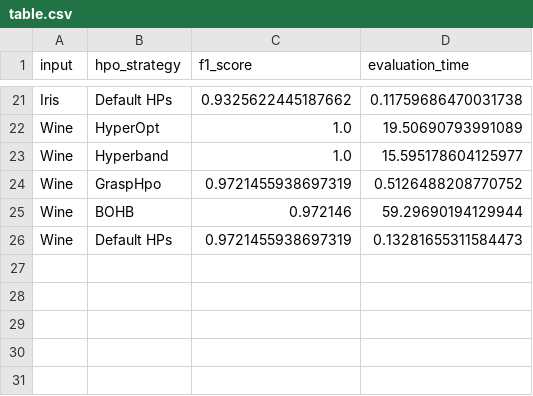
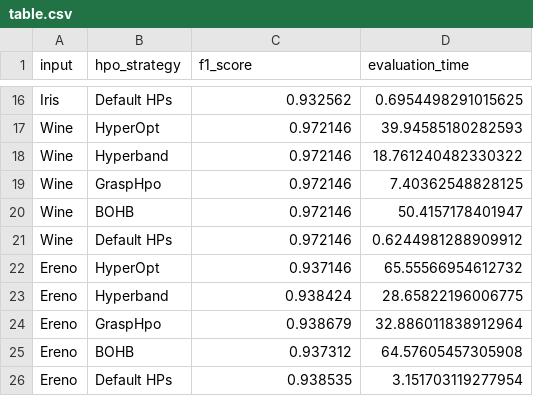
Before and after one commit to shinwookim/GRASP-HPO, a CSV file: src/output/results/table.csv, drawn as a sheet; only a part is shown, gaps mark what is left out; addresses are those after the commit; the diff covers the shown part only; the diff names each change by its address in the sheet, - before the commit and + after, or states it on an @@ line.

Commit message:
Default and GRASP using XGBoost lib without scikit learn api

```diff
--- a/src/output/results/table.csv
+++ b/src/output/results/table.csv
-C16 (f1_score): 0.9325622445187662
+C16 (f1_score): 0.932562
-D16 (evaluation_time): 0.11759686470031738
+D16 (evaluation_time): 0.6954498291015625
-C17:C18 (f1_score): 1.0
+C17:C18 (f1_score): 0.972146
-D17 (evaluation_time): 19.50690793991089
+D17 (evaluation_time): 39.94585180282593
-D18 (evaluation_time): 15.595178604125977
+D18 (evaluation_time): 18.761240482330322
-C19 (f1_score): 0.9721455938697319
+C19 (f1_score): 0.972146
-D19 (evaluation_time): 0.5126488208770752
+D19 (evaluation_time): 7.40362548828125
-D20 (evaluation_time): 59.29690194129944
+D20 (evaluation_time): 50.4157178401947
-C21 (f1_score): 0.9721455938697319
+C21 (f1_score): 0.972146
-D21 (evaluation_time): 0.13281655311584473
+D21 (evaluation_time): 0.6244981288909912
+row 22: Ereno | HyperOpt | 0.937146 | 65.55566954612732
+row 23: Ereno | Hyperband | 0.938424 | 28.65822196006775
+row 24: Ereno | GraspHpo | 0.938679 | 32.886011838912964
+row 25: Ereno | BOHB | 0.937312 | 64.57605457305908
+row 26: Ereno | Default HPs | 0.938535 | 3.151703119277954
```
Also changed, not shown: 5 removed rows and 26 edited cells elsewhere in this file, 17 other files.
